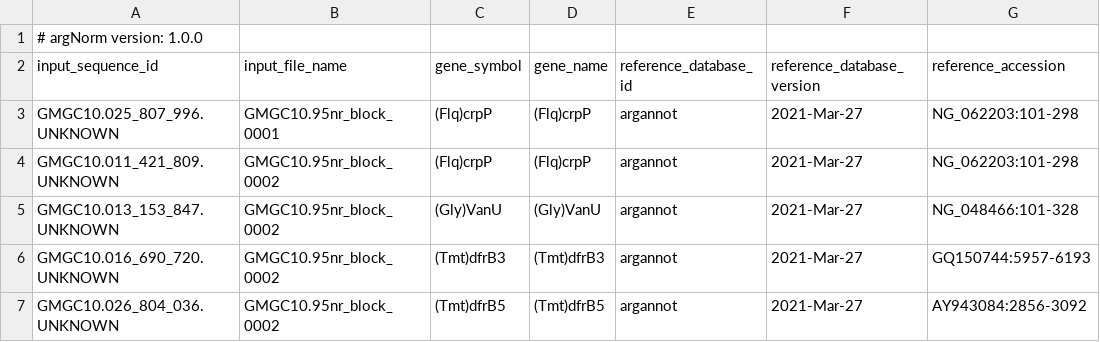
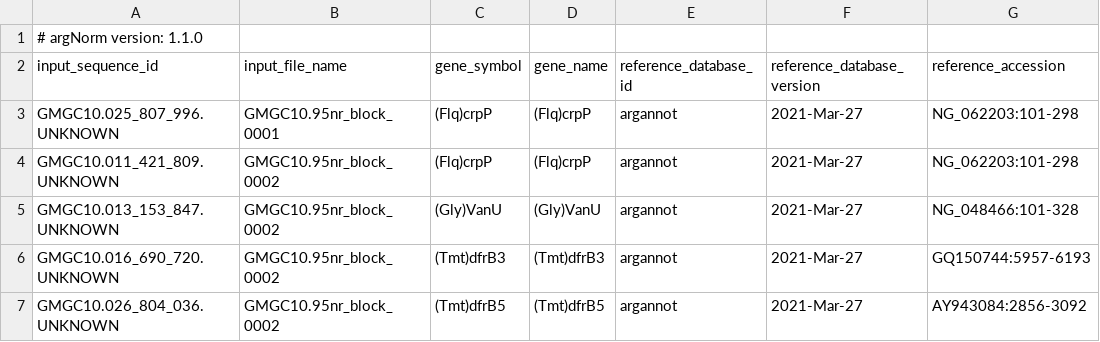
Before and after one commit to BigDataBiology/argNorm, a TSV file: outputs/hamronized/abricate.argannot.tsv, drawn as a sheet; only a part is shown; the diff names each change by its address in the sheet, - before the commit and + after, or states it on an @@ line.

Commit message:
MIN Set next version and is_release=False

```diff
--- a/outputs/hamronized/abricate.argannot.tsv
+++ b/outputs/hamronized/abricate.argannot.tsv
-A1 (input_sequence_id): # argNorm version: 1.0.0
+A1 (input_sequence_id): # argNorm version: 1.1.0
```
Also changed, not shown: outputs/hamronized/abricate.megares.tsv, outputs/hamronized/abricate.ncbi.hamronizationv4.tsv, 32 other files.
